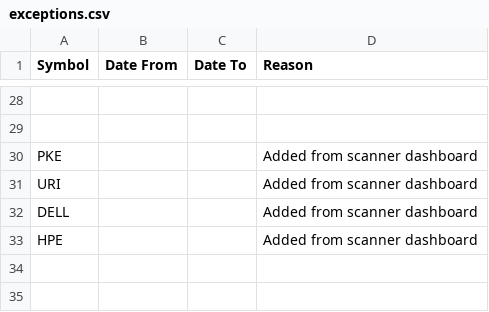
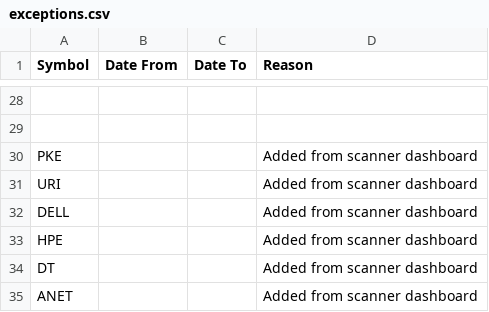
Before and after one commit to aksamuel/StockScanner, a CSV file: watchlists/exceptions.csv, drawn as a sheet; only a part is shown, gaps mark what is left out; the diff names each change by its address in the sheet, - before the commit and + after, or states it on an @@ line.

```diff
--- a/watchlists/exceptions.csv
+++ b/watchlists/exceptions.csv
+row 34: DT |  |  | Added from scanner dashboard
+row 35: ANET |  |  | Added from scanner dashboard
```
Also changed, not shown: 1 other file.
